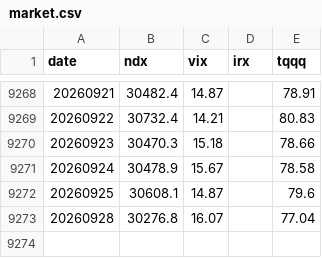
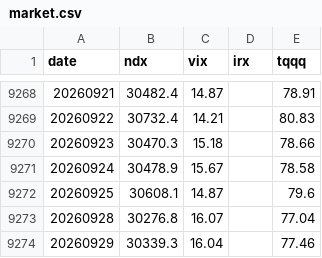
Before and after one commit to okayksh/Tripod, a CSV file: data/market.csv, drawn as a sheet; only a part is shown, gaps mark what is left out; the diff names each change by its address in the sheet, - before the commit and + after, or states it on an @@ line.

```diff
--- a/data/market.csv
+++ b/data/market.csv
+row 9274: 20260929 | 30339.3 | 16.04 |  | 77.46
```
Also changed, not shown: 2 other files.
